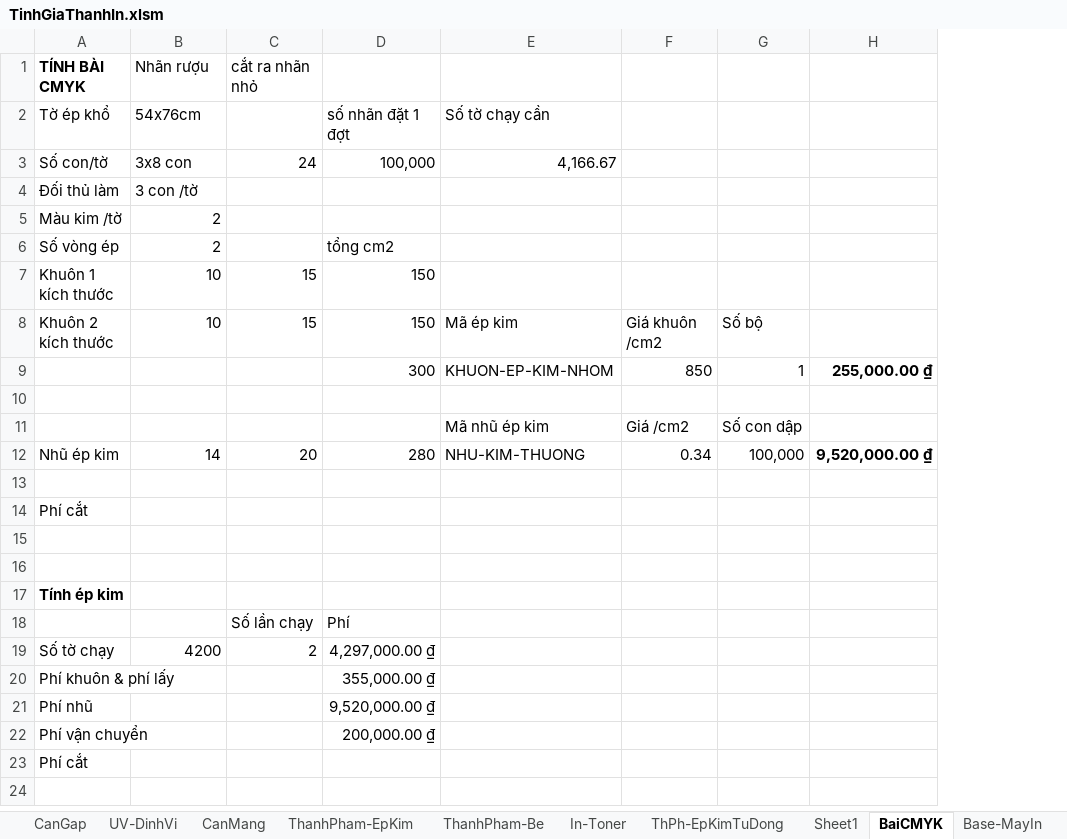
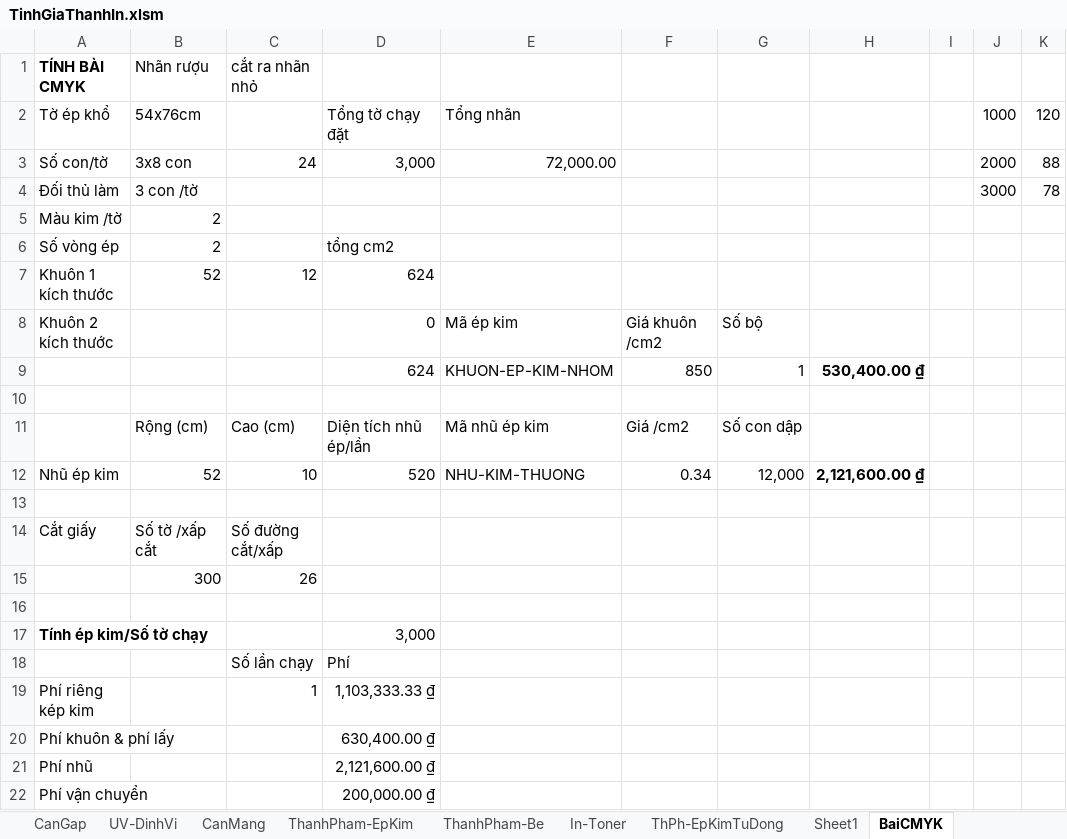
Before and after one commit to DzungHg/Excels-Projects, an Excel workbook: TinhChiPhiIn/TinhGiaThanhIn.xlsm, sheet BaiCMYK, drawn as a sheet; only a part is shown; values as stored, in another font and other column widths than the file's, no borders; removed rows and columns are numbered as before the commit, all else as after; the diff covers the shown part only; the diff names each change by its address in the sheet, - before the commit and + after, or states it on an @@ line.

```diff
--- a/TinhChiPhiIn/TinhGiaThanhIn.xlsm (sheet BaiCMYK)
+++ b/TinhChiPhiIn/TinhGiaThanhIn.xlsm (sheet BaiCMYK)
-column H, rows 9-12: 255,000.00 ₫ |  |  | 9,520,000.00 ₫
+column H, rows 9-12: 530,400.00 ₫ |  |  | 2,121,600.00 ₫
+column I, empty
+column J, rows 2-4: 1000 | 2000 | 3000
+column K, rows 2-4: 120 | 88 | 78
-D2: số nhãn đặt 1 đợt
+D2: Tổng tờ chạy đặt
-E2: Số tờ chạy cần
+E2: Tổng nhãn
-D3: 100,000
+D3: 3,000
-E3: 4,166.67
+E3: 72,000.00
-row 7: Khuôn 1 kích thước | 10 | 15 | 150
+row 7: Khuôn 1 kích thước | 52 | 12 | 624
-B8 (Nhãn rượu): 10
+B8 (Nhãn rượu): (empty)
-C8 (cắt ra nhãn nhỏ): 15
+C8 (cắt ra nhãn nhỏ): (empty)
-D8: 150
+D8: 0
-D9: 300
+D9: 624
-B11 (Nhãn rượu): (empty)
+B11 (Nhãn rượu): Rộng (cm)
-C11 (cắt ra nhãn nhỏ): (empty)
+C11 (cắt ra nhãn nhỏ): Cao (cm)
-D11: (empty)
+D11: Diện tích nhũ ép/lần
-B12 (Nhãn rượu): 14
+B12 (Nhãn rượu): 52
-C12 (cắt ra nhãn nhỏ): 20
+C12 (cắt ra nhãn nhỏ): 10
-D12: 280
+D12: 520
-G12: 100,000
+G12: 12,000
-row 14: Phí cắt
+row 14: Cắt giấy | Số tờ /xấp cắt | Số đường cắt/xấp
+row 15:  | 300 | 26
-row 17: (empty)
+row 17: Tính ép kim/Số tờ chạy |  |  | 3,000
-row 17: Tính ép kim
-row 19: Số tờ chạy | 4200 | 2 | 4,297,000.00 ₫
+row 19: Phí riêng kép kim |  | 1 | 1,103,333.33 ₫
-D20: 355,000.00 ₫
+D20: 630,400.00 ₫
-D21: 9,520,000.00 ₫
+D21: 2,121,600.00 ₫
-row 23: Phí cắt
```
Also changed, not shown: 5 added rows elsewhere in this sheet, sheet In-Toner, sheet NguyenVatLieu, other sheet tabs, 1 other file.
